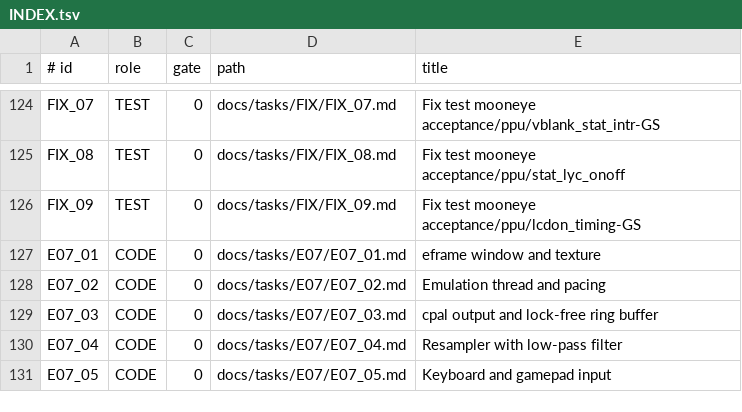
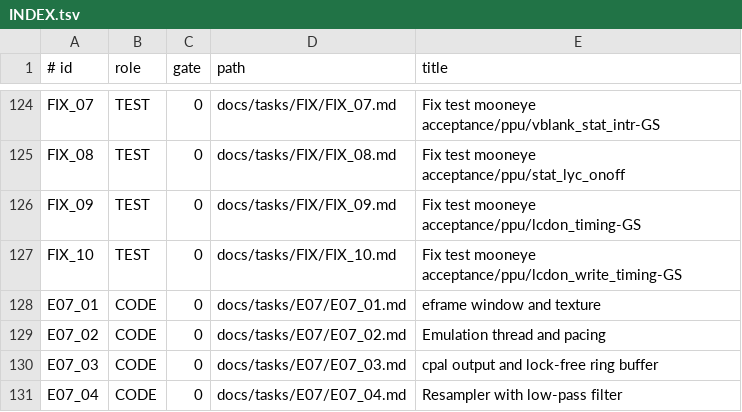
Before and after one commit to Farquaad56/Puce8_GameBoy, a TSV file: docs/tasks/INDEX.tsv, drawn as a sheet; only a part is shown, gaps mark what is left out; the shorter side is filled out with more unchanged rows.

Commit message:
FIX_10 task files

```diff
--- a/docs/tasks/INDEX.tsv
+++ b/docs/tasks/INDEX.tsv
@@ -126,2 +126,3 @@ FIX_08	TEST	0	docs/tasks/FIX/FIX_08.md	Fix test mooneye acceptance/ppu/stat_lyc_
 FIX_09	TEST	0	docs/tasks/FIX/FIX_09.md	Fix test mooneye acceptance/ppu/lcdon_timing-GS
+FIX_10	TEST	0	docs/tasks/FIX/FIX_10.md	Fix test mooneye acceptance/ppu/lcdon_write_timing-GS
 E07_01	CODE	0	docs/tasks/E07/E07_01.md	eframe window and texture
```
Also changed, not shown: 3 other files.
